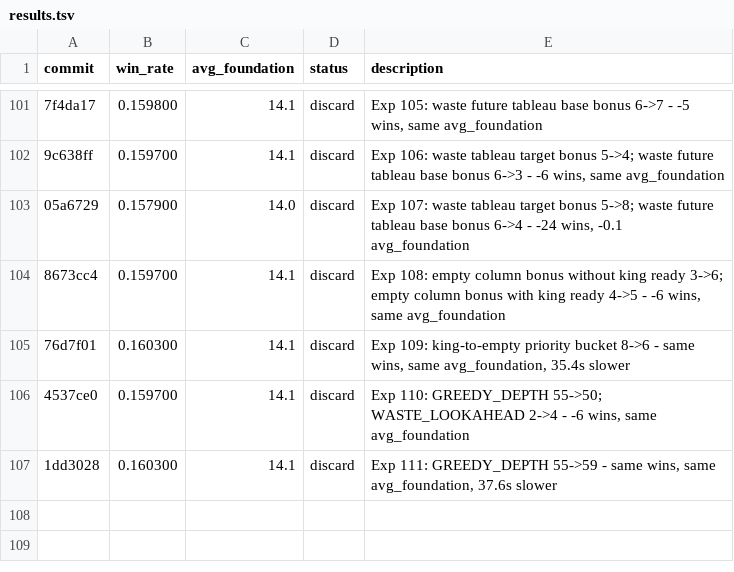
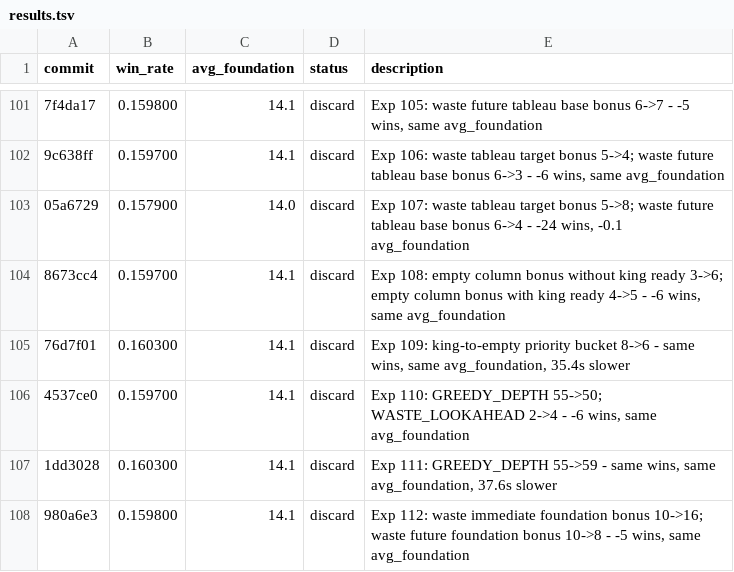
Before and after one commit to ridermw/autoresearch, a TSV file: autosolitaire/results.tsv, drawn as a sheet; only a part is shown, gaps mark what is left out; the diff names each change by its address in the sheet, - before the commit and + after, or states it on an @@ line.

```diff
--- a/autosolitaire/results.tsv
+++ b/autosolitaire/results.tsv
+row 108: 980a6e3 | 0.159800 | 14.1 | discard | Exp 112: waste immediate foundation bonus 10->16; waste future foundation bonus 10->8 - -5 wins, same avg_foundation
```
Also changed, not shown: 1 other file.
